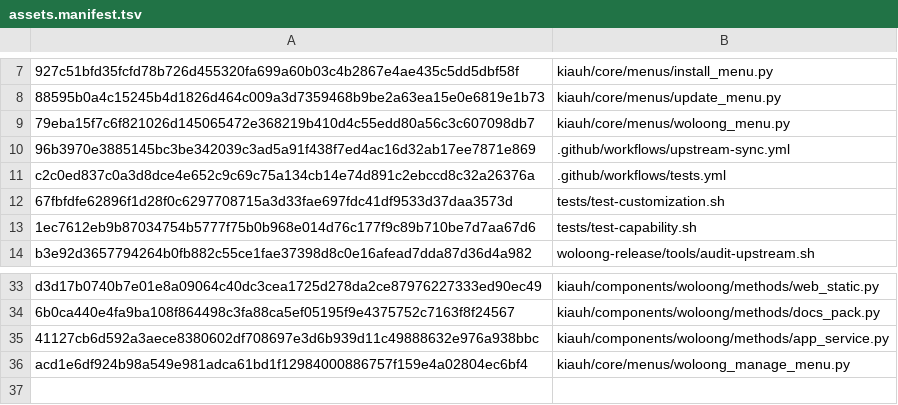
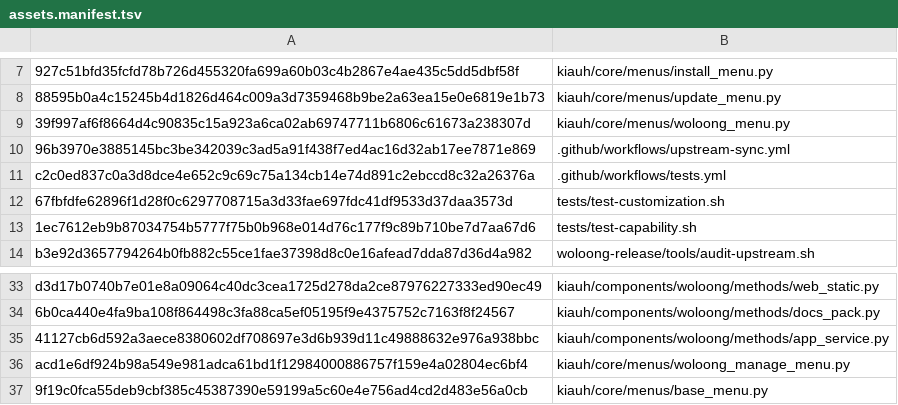
Before and after one commit to Woloong-DS/Woloong-kiauh, a TSV file: woloong-release/assets.manifest.tsv, drawn as a sheet; only a part is shown, gaps mark what is left out; the diff names each change by its address in the sheet, - before the commit and + after, or states it on an @@ line.

Commit message:
fix(P94/P95): 真机 TUI 实测发现 3 个界面缺陷（CJK 标题错位 / W) 空菜单 / dry-run 走外部）
【真机 TUI 驱动方式】
  TERM=xterm + PYTHONPATH=<repo>:<repo>/kiauh + 管道输入驱动 kiauh.sh
  ★ 教训：CLI/TUI 都需要**两个** PYTHONPATH 条目
    （仓库根供 `import kiauh` ✓；kiauh/ 供 `import components` ✓），
    只给 kiauh/ 会 ModuleNotFoundError: kiauh ✗

【P94】中文标题导致菜单框错位 ✗
  BaseMenu.__print_menu_title 用 f"{title:~^{count}}" ✗ -> 按**字符数**算宽 ✗
  中文每字占 2 列 ✗ -> 标题栏比框线宽 4 列 ✗（实测 61 列 vs 57 列 ✗）
  修：新增 display_width()/pad_center()，按**显示宽度**填充 ✓
  实测：框线 101 行全部 57 列 ✓（修复前 99×57 + 2×61 ✗）

【P95-1】W) 预置包菜单在无离线包的机器上是**空的** ✗✗
  load_tiers() 只读 /opt/woloong/manifest/stack.json ✗
  -> 原厂 Armbian + 现场装仓库时：[WARN] Preset manifest not found ✗ 菜单无内容 ✗
  修：**优先** components.woloong.catalog.tiers() ✓，离线 manifest 仅兜底 ✓
  实测：4 个预置包全部列出 ✓（0/10、0/12、0/1、0/3 计数正确 ✓），WARN 归零 ✓

【P95-2】d) dry-run 仍调外部安装器 ✗
  修：改为仓库内遍历（组件 + 能力 + 就位状态）✓
  实测：4 档 26 项逐条打印 ✓（klipper=delegate 已就位 等 ✓）

【判定为「非缺陷」的两项（避免误修 ✗）】
  1) 抓取输出里 80/76 宽的行 = `###### Perform action: ╔══` 拼接
     原因：非 TTY 时 clear 不真清屏 ✓ -> 粘在上一行 ✓（真实终端正常 ✓）
  2) `EOF when reading a line` Traceback
     原因：驱动输入不足 ✓（KIAUH 捕获为 unexpected error ✓ 然后退出 ✓）

```diff
--- a/woloong-release/assets.manifest.tsv
+++ b/woloong-release/assets.manifest.tsv
-A9: 79eba15f7c6f821026d145065472e368219b410d4c55edd80a56c3c607098db7
+A9: 39f997af6f8664d4c90835c15a923a6ca02ab69747711b6806c61673a238307d
+row 37: 9f19c0fca55deb9cbf385c45387390e59199a5c60e4e756ad4cd2d483e56a0cb | kiauh/core/menus/base_menu.py
```
Also changed, not shown: 3 other files.
